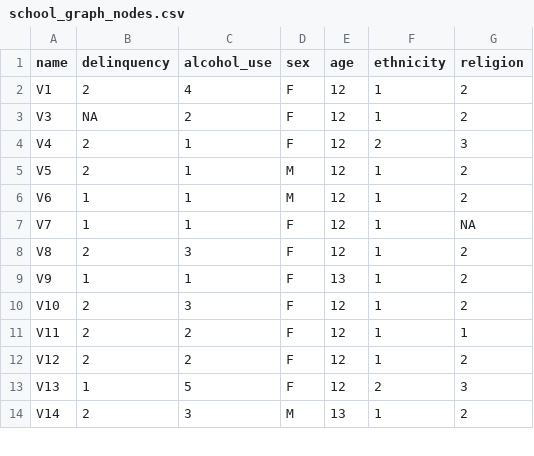
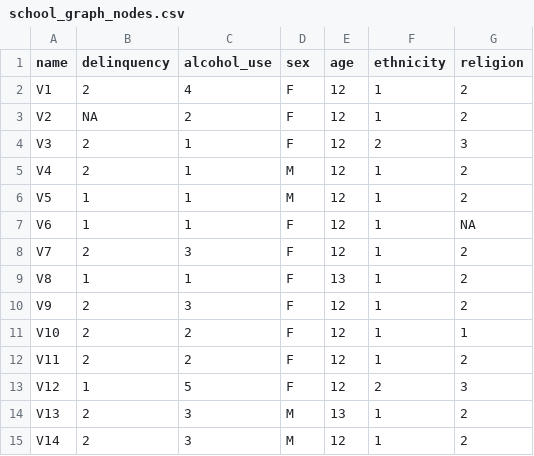
Before and after one commit to jdfoote/Communication-and-Social-Networks, a CSV file: resources/school_graph_nodes.csv, drawn as a sheet; only a part is shown; the diff covers the shown part only.

```diff
--- a/resources/school_graph_nodes.csv
+++ b/resources/school_graph_nodes.csv
@@ -2,13 +2,14 @@ name,delinquency,alcohol_use,sex,age,ethnicity,religion
 V1,2,4,F,12,1,2
-V3,NA,2,F,12,1,2
-V4,2,1,F,12,2,3
-V5,2,1,M,12,1,2
-V6,1,1,M,12,1,2
-V7,1,1,F,12,1,NA
-V8,2,3,F,12,1,2
-V9,1,1,F,13,1,2
-V10,2,3,F,12,1,2
-V11,2,2,F,12,1,1
-V12,2,2,F,12,1,2
-V13,1,5,F,12,2,3
-V14,2,3,M,13,1,2
+V2,NA,2,F,12,1,2
+V3,2,1,F,12,2,3
+V4,2,1,M,12,1,2
+V5,1,1,M,12,1,2
+V6,1,1,F,12,1,NA
+V7,2,3,F,12,1,2
+V8,1,1,F,13,1,2
+V9,2,3,F,12,1,2
+V10,2,2,F,12,1,1
+V11,2,2,F,12,1,2
+V12,1,5,F,12,2,3
+V13,2,3,M,13,1,2
+V14,2,3,M,12,1,2
```
Also changed, not shown: 1 removed row and 45 edited cells elsewhere in this file, resources/school_graph_edges.csv, 2 other files.
